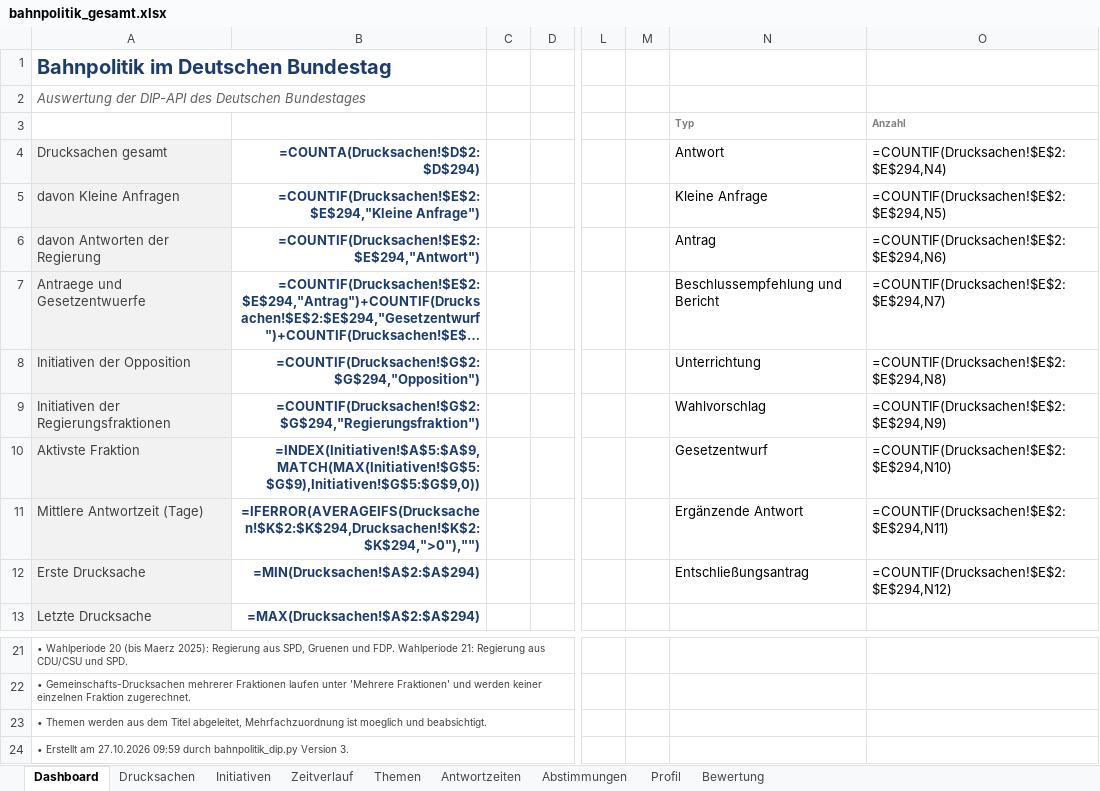
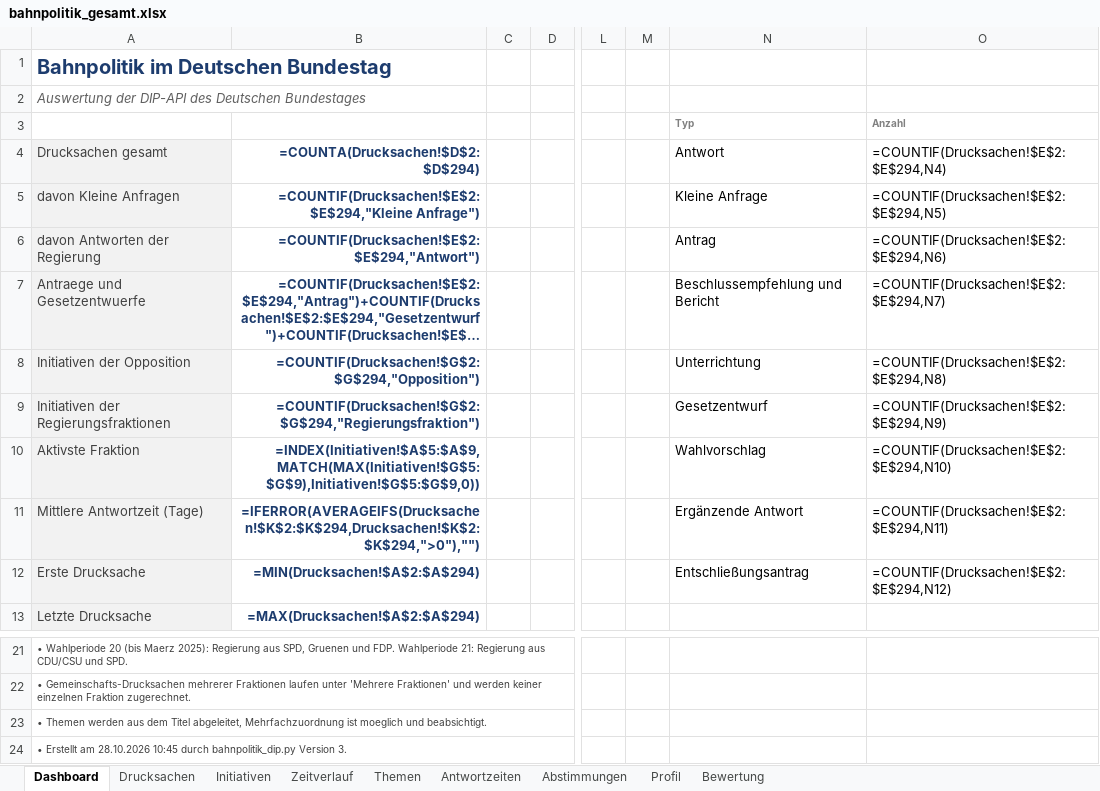
Before and after one commit to Penetrationpasi-hub/DIP-API, an Excel workbook: bahnpolitik_gesamt.xlsx, sheet Dashboard, drawn as a sheet; only a part is shown, gaps mark what is left out; long unchanged cells end in …; values as stored, in another font and other column widths than the file's, no borders; formulas without a stored value are shown as written; charts and pictures not drawn; the diff names each change by its address in the sheet, - before the commit and + after, or states it on an @@ line.

```diff
--- a/bahnpolitik_gesamt.xlsx (sheet Dashboard)
+++ b/bahnpolitik_gesamt.xlsx (sheet Dashboard)
-N9 (Antwort): Wahlvorschlag
+N9 (Antwort): Gesetzentwurf
-N10 (Antwort): Gesetzentwurf
+N10 (Antwort): Wahlvorschlag
-A24 (Drucksachen gesamt): …Erstellt am 27.10.2026 09:59 durch bahnpolitik_dip.py…
+A24 (Drucksachen gesamt): …Erstellt am 28.10.2026 10:45 durch bahnpolitik_dip.py…
```
